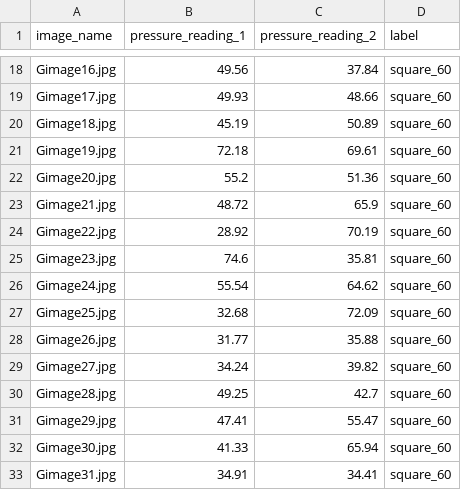
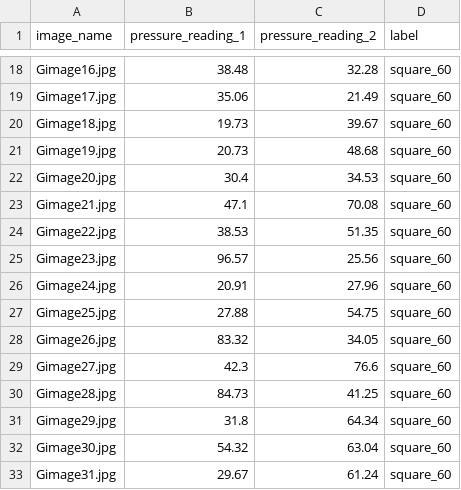
Before and after one commit to jlia904/Kirigami_object_classification, a CSV file: Grasp_dataset_square_60/Grasp_dataset_square_60.csv, drawn as a sheet; only a part is shown, gaps mark what is left out; the diff covers the shown part only; the diff names each change by its address in the sheet, - before the commit and + after, or states it on an @@ line.

```diff
--- a/Grasp_dataset_square_60/Grasp_dataset_square_60.csv
+++ b/Grasp_dataset_square_60/Grasp_dataset_square_60.csv
-B18 (pressure_reading_1): 49.56
+B18 (pressure_reading_1): 38.48
-C18 (pressure_reading_2): 37.84
+C18 (pressure_reading_2): 32.28
-B19 (pressure_reading_1): 49.93
+B19 (pressure_reading_1): 35.06
-C19 (pressure_reading_2): 48.66
+C19 (pressure_reading_2): 21.49
-B20 (pressure_reading_1): 45.19
+B20 (pressure_reading_1): 19.73
-C20 (pressure_reading_2): 50.89
+C20 (pressure_reading_2): 39.67
-B21 (pressure_reading_1): 72.18
+B21 (pressure_reading_1): 20.73
-C21 (pressure_reading_2): 69.61
+C21 (pressure_reading_2): 48.68
-B22 (pressure_reading_1): 55.2
+B22 (pressure_reading_1): 30.4
-C22 (pressure_reading_2): 51.36
+C22 (pressure_reading_2): 34.53
-B23 (pressure_reading_1): 48.72
+B23 (pressure_reading_1): 47.1
-C23 (pressure_reading_2): 65.9
+C23 (pressure_reading_2): 70.08
-B24 (pressure_reading_1): 28.92
+B24 (pressure_reading_1): 38.53
-C24 (pressure_reading_2): 70.19
+C24 (pressure_reading_2): 51.35
-B25 (pressure_reading_1): 74.6
+B25 (pressure_reading_1): 96.57
-C25 (pressure_reading_2): 35.81
+C25 (pressure_reading_2): 25.56
-B26 (pressure_reading_1): 55.54
+B26 (pressure_reading_1): 20.91
-C26 (pressure_reading_2): 64.62
+C26 (pressure_reading_2): 27.96
-B27 (pressure_reading_1): 32.68
+B27 (pressure_reading_1): 27.88
-C27 (pressure_reading_2): 72.09
+C27 (pressure_reading_2): 54.75
-B28 (pressure_reading_1): 31.77
+B28 (pressure_reading_1): 83.32
-C28 (pressure_reading_2): 35.88
+C28 (pressure_reading_2): 34.05
-B29 (pressure_reading_1): 34.24
+B29 (pressure_reading_1): 42.3
-C29 (pressure_reading_2): 39.82
+C29 (pressure_reading_2): 76.6
-B30 (pressure_reading_1): 49.25
+B30 (pressure_reading_1): 84.73
-C30 (pressure_reading_2): 42.7
+C30 (pressure_reading_2): 41.25
-B31 (pressure_reading_1): 47.41
+B31 (pressure_reading_1): 31.8
-C31 (pressure_reading_2): 55.47
+C31 (pressure_reading_2): 64.34
-B32 (pressure_reading_1): 41.33
+B32 (pressure_reading_1): 54.32
-C32 (pressure_reading_2): 65.94
+C32 (pressure_reading_2): 63.04
-B33 (pressure_reading_1): 34.91
+B33 (pressure_reading_1): 29.67
-C33 (pressure_reading_2): 34.41
+C33 (pressure_reading_2): 61.24
```
Also changed, not shown: 2 removed rows and 48 edited cells elsewhere in this file, 43 other files.
